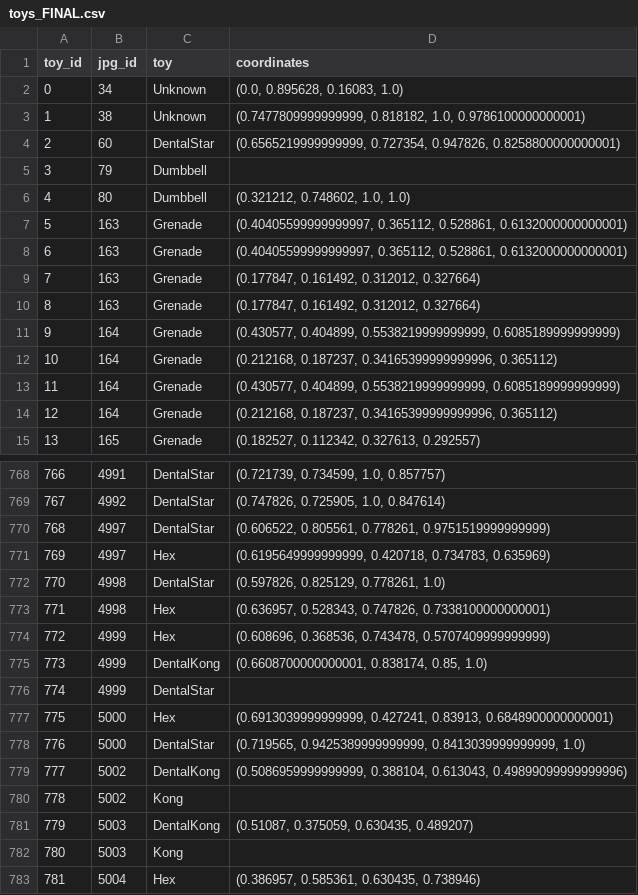
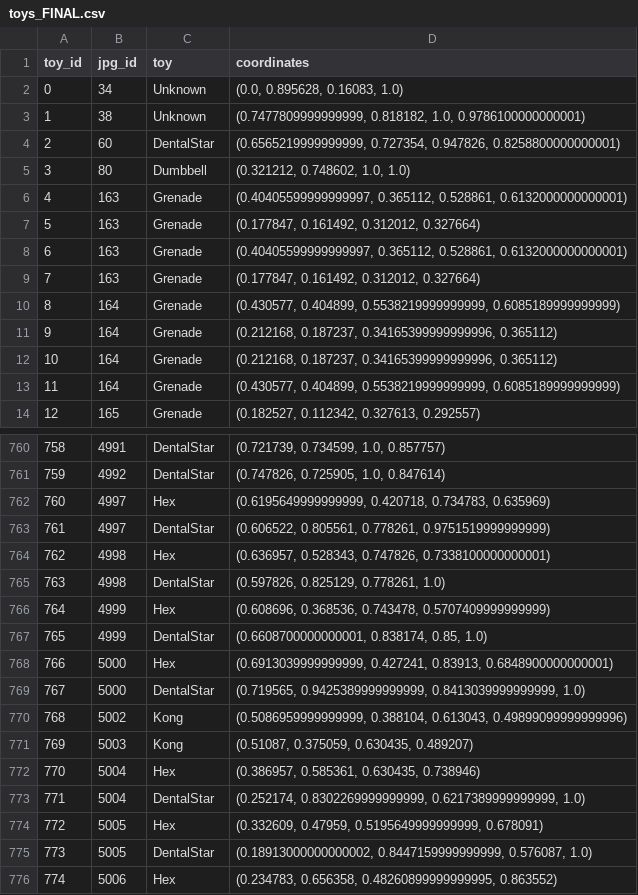
Before and after one commit to julie0924/PhotoMetadata, a CSV file: toys_FINAL.csv, drawn as a sheet; only a part is shown, gaps mark what is left out; the shorter side is filled out with more unchanged rows; removed rows and columns are numbered as before the commit, all else as after; the diff covers the shown part only; the diff names each change by its address in the sheet, - before the commit and + after, or states it on an @@ line.

```diff
--- a/toys_FINAL.csv
+++ b/toys_FINAL.csv
-row 5: 3 | 79 | Dumbbell
@@ column A (toy_id) renumbered from row 5 down @@
@@ row 9 moved to row 7: 5 @@
@@ row 14 moved to row 12: 10 @@
@@ row 771 moved to row 762: 760 @@
@@ row 773 moved to row 764: 762 @@
-C767 (toy): DentalKong
+C767 (toy): DentalStar
-row 776: 774 | 4999 | DentalStar
-C770 (toy): DentalKong
+C770 (toy): Kong
-row 780: 778 | 5002 | Kong
-C771 (toy): DentalKong
+C771 (toy): Kong
-row 782: 780 | 5003 | Kong
```
Also changed, not shown: 1 added row, 8 removed rows, 90 moved rows and 6 edited cells elsewhere in this file, fromjson_toyCoord.csv, 49 other files.
